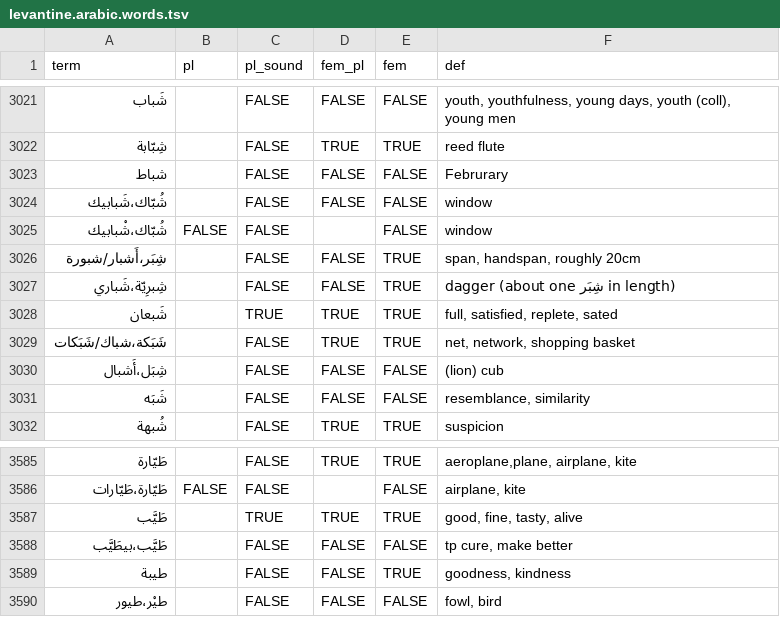
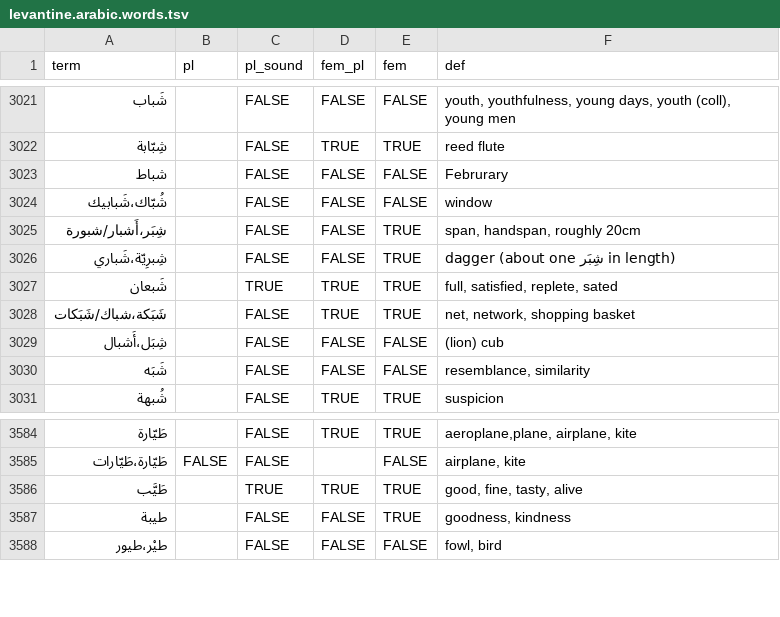
Before and after one commit to iadnanmukhtar/levantinereader, a TSV file: assets/levantine.arabic.words.tsv, drawn as a sheet; only a part is shown, gaps mark what is left out; the diff names each change by its address in the sheet, - before the commit and + after, or states it on an @@ line.

```diff
--- a/assets/levantine.arabic.words.tsv
+++ b/assets/levantine.arabic.words.tsv
-row 3025: شُبّاك،شْبابيك | FALSE | FALSE |  | FALSE | window
-row 3588: طَيَّب،بيطَيَّب |  | FALSE | FALSE | FALSE | tp cure, make better
```
Also changed, not shown: assets/levantine.arabic.stop.tsv, 1 other file.
